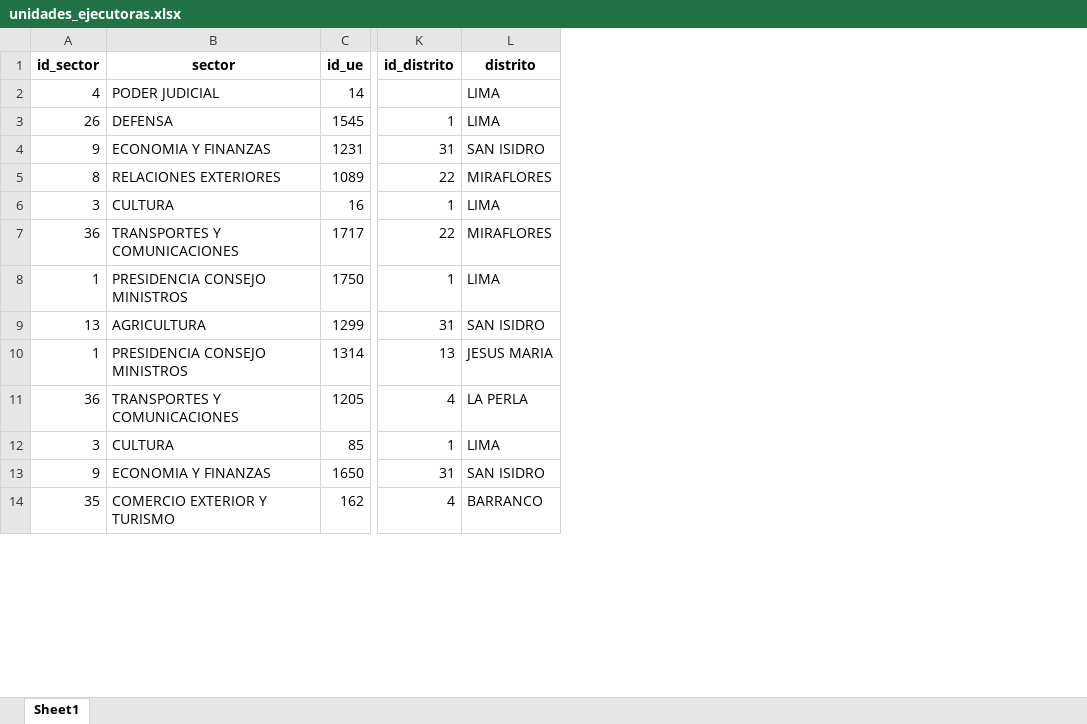
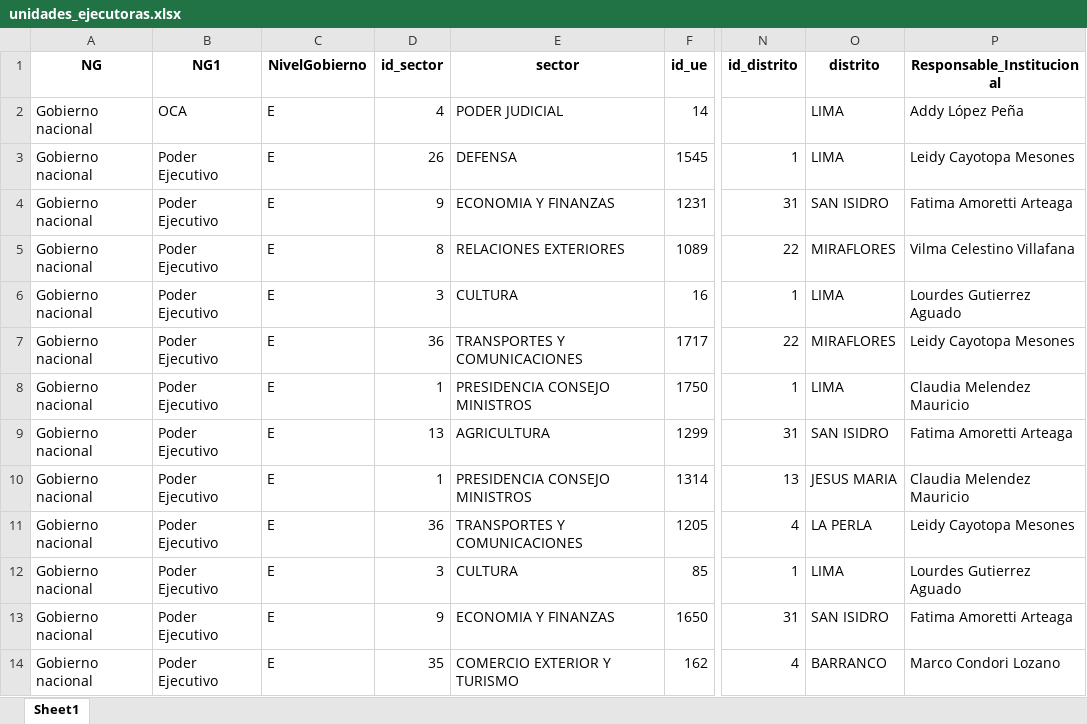
Before and after one commit to julioosmen/IT_PEI_form, an Excel workbook: data/unidades_ejecutoras.xlsx, sheet Sheet1, drawn as a sheet; only a part is shown, gaps mark what is left out; values as stored, in another font and other column widths than the file's, no borders; the diff names each change by its address in the sheet, - before the commit and + after, or states it on an @@ line.

Commit message:
act.data.pliegos

```diff
--- a/data/unidades_ejecutoras.xlsx (sheet Sheet1)
+++ b/data/unidades_ejecutoras.xlsx (sheet Sheet1)
+column A (NG), rows 2-14: all Gobierno nacional
+column B (NG1), rows 2-14: OCA | Poder Ejecutivo | Poder Ejecutivo | Poder Ejecutivo | Poder Ejecutivo | Poder Ejecutivo | Poder Ejecutivo | Poder Ejecutivo | Poder Ejecutivo | Poder Ejecutivo | Poder Ejecutivo | Poder Ejecutivo | Poder Ejecutivo
+column C (NivelGobierno), rows 2-14: all E
+column P (Responsable_Institucional), rows 2-14: Addy López Peña | Leidy Cayotopa Mesones | Fatima Amoretti Arteaga | Vilma Celestino Villafana | Lourdes Gutierrez Aguado | Leidy Cayotopa Mesones | Claudia Melendez Mauricio | Fatima Amoretti Arteaga | Claudia Melendez Mauricio | Leidy Cayotopa Mesones | Lourdes Gutierrez Aguado | Fatima Amoretti Arteaga | Marco Condori Lozano
```
